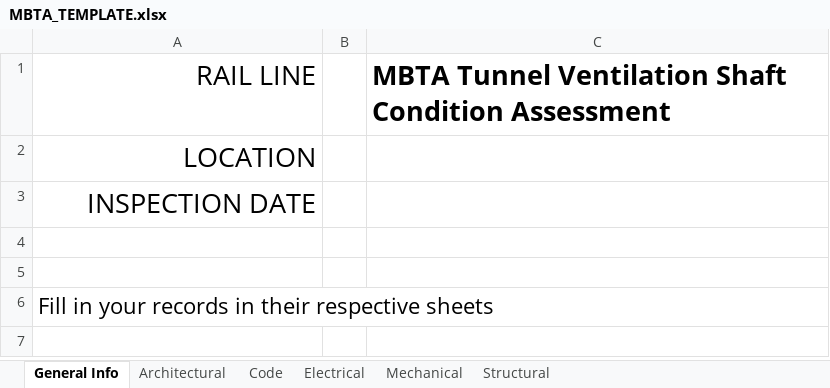
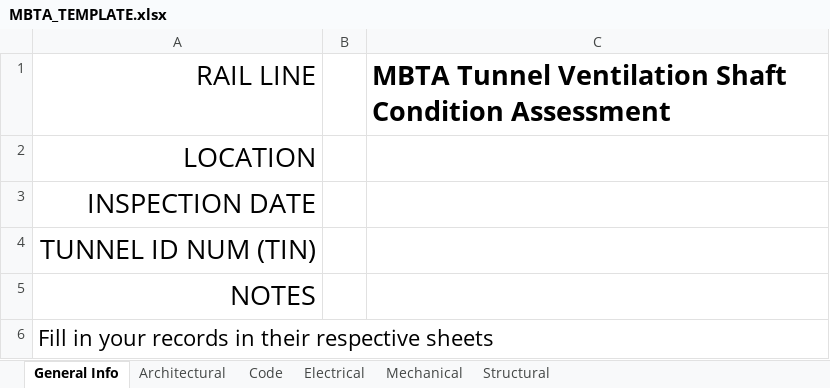
Before and after one commit to temccarthy/WOIDS, an Excel workbook: resources/MBTA_TEMPLATE.xlsx, sheet General Info, drawn as a sheet; values as stored, in another font and other column widths than the file's, no borders; the diff names each change by its address in the sheet, - before the commit and + after, or states it on an @@ line.

Commit message:
added new conditions and notes section at top

```diff
--- a/resources/MBTA_TEMPLATE.xlsx (sheet General Info)
+++ b/resources/MBTA_TEMPLATE.xlsx (sheet General Info)
-A4: (empty)
+A4: TUNNEL ID NUM (TIN)
-A5: (empty)
+A5: NOTES
```
Also changed, not shown: sheet Architectural, sheet Code, sheet Electrical, sheet Mechanical, sheet Structural, 2 other files.
